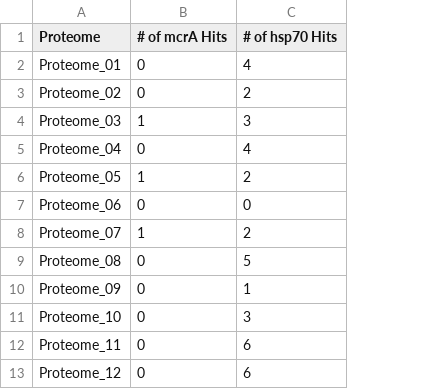
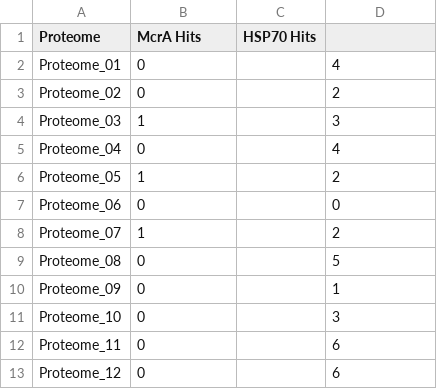
Before and after one commit to timaburton/Biocomputing_Project, a CSV file: bioinformaticsProject/genehitlist.csv, drawn as a sheet; only a part is shown; addresses are those after the commit; the diff names each change by its address in the sheet, - before the commit and + after, or states it on an @@ line.

Commit message:
Changes to genehitlist.csv format

```diff
--- a/bioinformaticsProject/genehitlist.csv
+++ b/bioinformaticsProject/genehitlist.csv
+column C (HSP70 Hits), empty
-B1: # of mcrA Hits
+B1: McrA Hits
-D1: # of hsp70 Hits
+D1: (empty)
```
Also changed, not shown: 13 other files.
